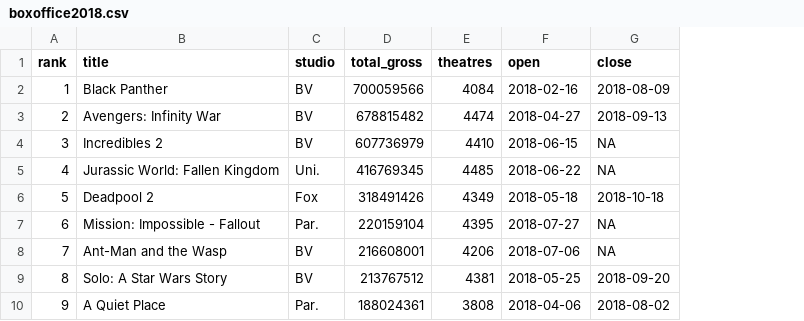
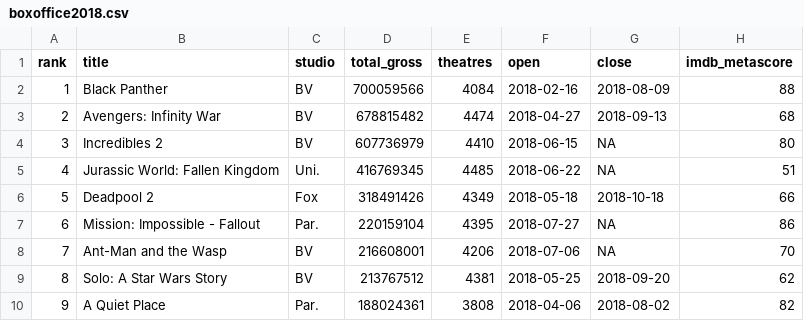
Before and after one commit to forwards/workshops, a CSV file: NYC2018/data/boxoffice2018.csv, drawn as a sheet; only a part is shown; the diff names each change by its address in the sheet, - before the commit and + after, or states it on an @@ line.

```diff
--- a/NYC2018/data/boxoffice2018.csv
+++ b/NYC2018/data/boxoffice2018.csv
+column H (imdb_metascore), rows 2-10: 88 | 68 | 80 | 51 | 66 | 86 | 70 | 62 | 82
```
Also changed, not shown: 3 other files.
